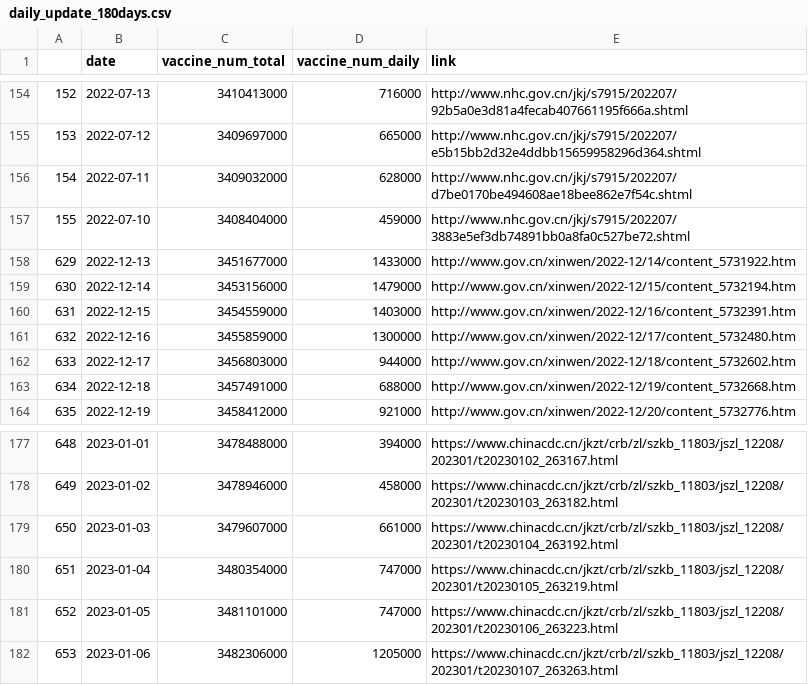
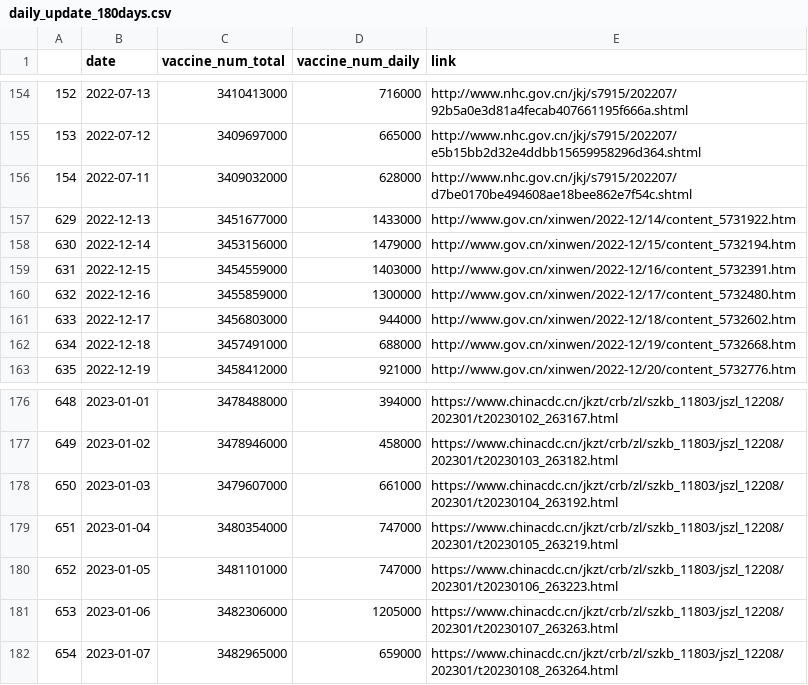
Before and after one commit to yong-xiong/china-vaccination, a CSV file: daily_update_180days.csv, drawn as a sheet; only a part is shown, gaps mark what is left out.

```diff
--- a/daily_update_180days.csv
+++ b/daily_update_180days.csv
@@ -156,3 +156,2 @@
 154,2022-07-11,3409032000,628000,http://www.nhc.gov.cn/jkj/s7915/202207/d7be0170be494608ae18bee862e7f54c.shtml
-155,2022-07-10,3408404000,459000,http://www.nhc.gov.cn/jkj/s7915/202207/3883e5ef3db74891bb0a8fa0c527be72.shtml
 629,2022-12-13,3451677000,1433000,http://www.gov.cn/xinwen/2022-12/14/content_5731922.htm
@@ -182 +181,2 @@
 653,2023-01-06,3482306000,1205000,https://www.chinacdc.cn/jkzt/crb/zl/szkb_11803/jszl_12208/202301/t20230107_263263.html
+654,2023-01-07,3482965000,659000,https://www.chinacdc.cn/jkzt/crb/zl/szkb_11803/jszl_12208/202301/t20230108_263264.html
```
Also changed, not shown: daily_update.csv.
